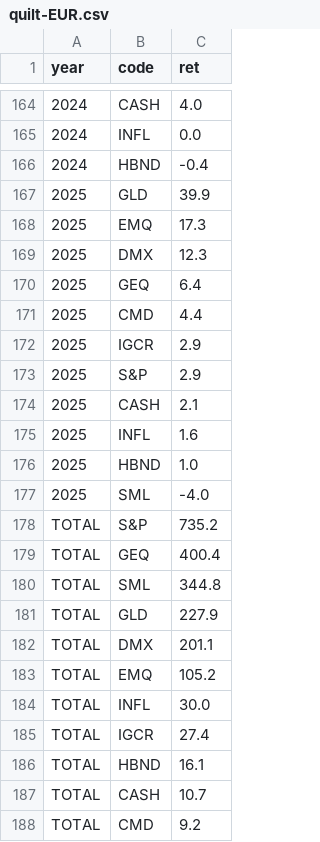
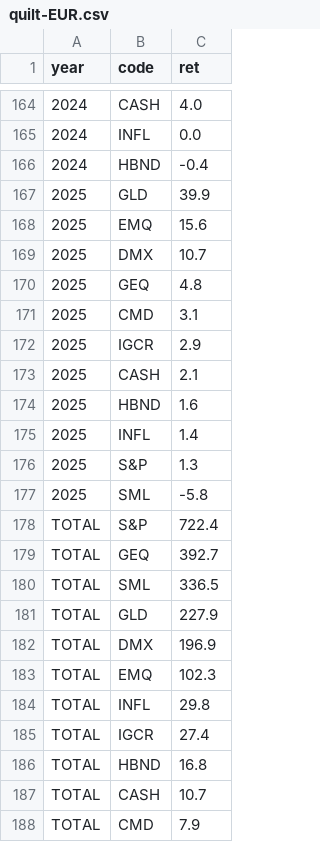
Before and after one commit to bankeronwheels/quilt-outputs, a CSV file: quilt-EUR.csv, drawn as a sheet; only a part is shown, gaps mark what is left out.

```diff
--- a/quilt-EUR.csv
+++ b/quilt-EUR.csv
@@ -167,22 +167,22 @@ year,code,ret
 2025,GLD,39.9
-2025,EMQ,17.3
-2025,DMX,12.3
-2025,GEQ,6.4
-2025,CMD,4.4
+2025,EMQ,15.6
+2025,DMX,10.7
+2025,GEQ,4.8
+2025,CMD,3.1
 2025,IGCR,2.9
-2025,S&P,2.9
 2025,CASH,2.1
-2025,INFL,1.6
-2025,HBND,1.0
-2025,SML,-4.0
-TOTAL,S&P,735.2
-TOTAL,GEQ,400.4
-TOTAL,SML,344.8
+2025,HBND,1.6
+2025,INFL,1.4
+2025,S&P,1.3
+2025,SML,-5.8
+TOTAL,S&P,722.4
+TOTAL,GEQ,392.7
+TOTAL,SML,336.5
 TOTAL,GLD,227.9
-TOTAL,DMX,201.1
-TOTAL,EMQ,105.2
-TOTAL,INFL,30.0
+TOTAL,DMX,196.9
+TOTAL,EMQ,102.3
+TOTAL,INFL,29.8
 TOTAL,IGCR,27.4
-TOTAL,HBND,16.1
+TOTAL,HBND,16.8
 TOTAL,CASH,10.7
-TOTAL,CMD,9.2
+TOTAL,CMD,7.9
```
Also changed, not shown: quilt-EUR-10.csv, quilt-GBP-10.csv, 3 other files.
